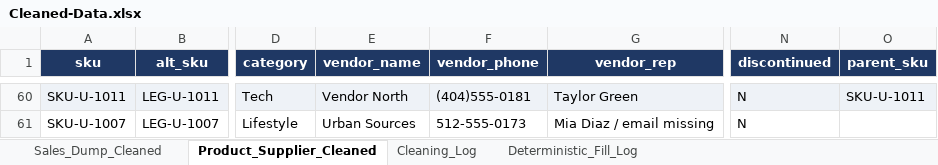
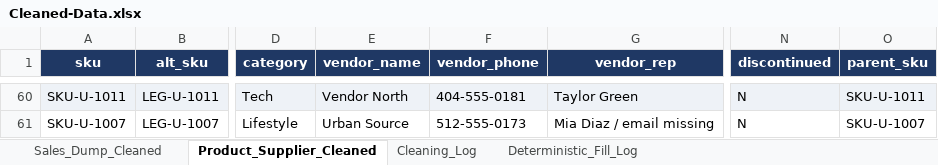
Before and after one commit to bonemarrowbaby/Group-Project-2-MIST4610, an Excel workbook: Cleaned-Data.xlsx, sheet Product_Supplier_Cleaned, drawn as a sheet; only a part is shown, gaps mark what is left out; values as stored, in another font and other column widths than the file's, no borders; the diff covers the shown part only; the diff names each change by its address in the sheet, - before the commit and + after, or states it on an @@ line.

```diff
--- a/Cleaned-Data.xlsx (sheet Product_Supplier_Cleaned)
+++ b/Cleaned-Data.xlsx (sheet Product_Supplier_Cleaned)
-F60 (vendor_phone): (404)555-0181
+F60 (vendor_phone): 404-555-0181
-E61 (vendor_name): Urban Sources
+E61 (vendor_name): Urban Source
-O61 (parent_sku): (empty)
+O61 (parent_sku): SKU-U-1007
```
Also changed, not shown: 44 edited cells elsewhere in this sheet, sheet Cleaning_Log, sheet Deterministic_Fill_Log, sheet Sales_Dump_Cleaned.
